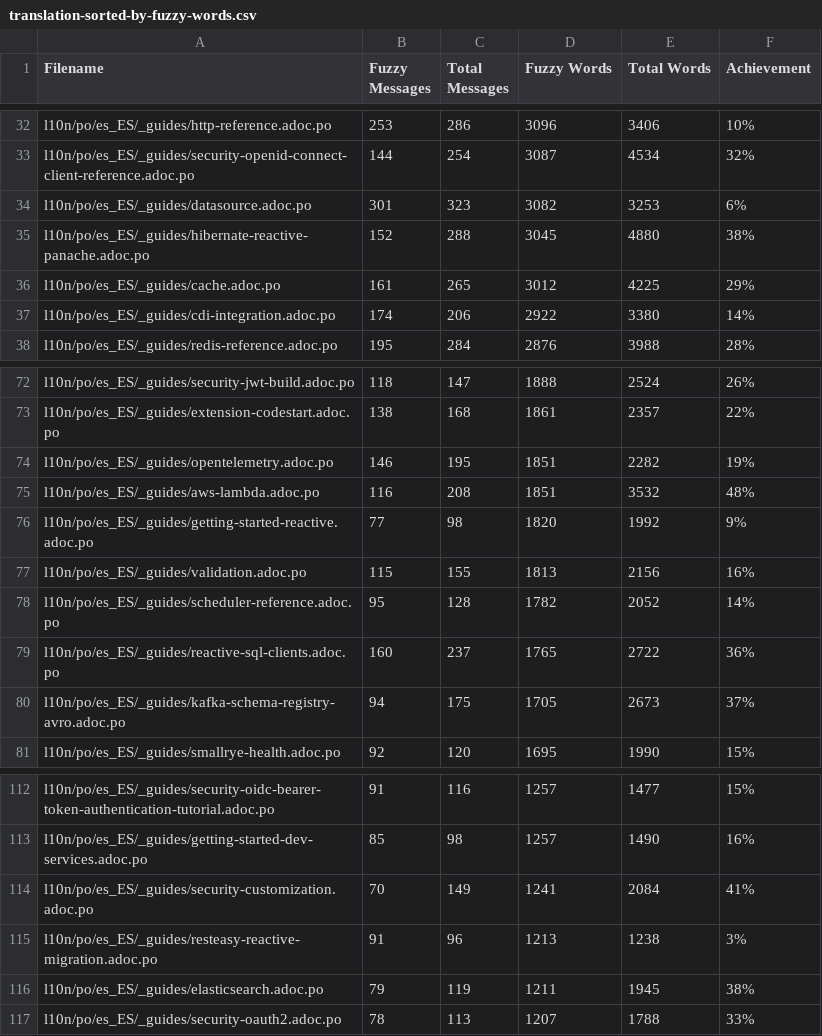
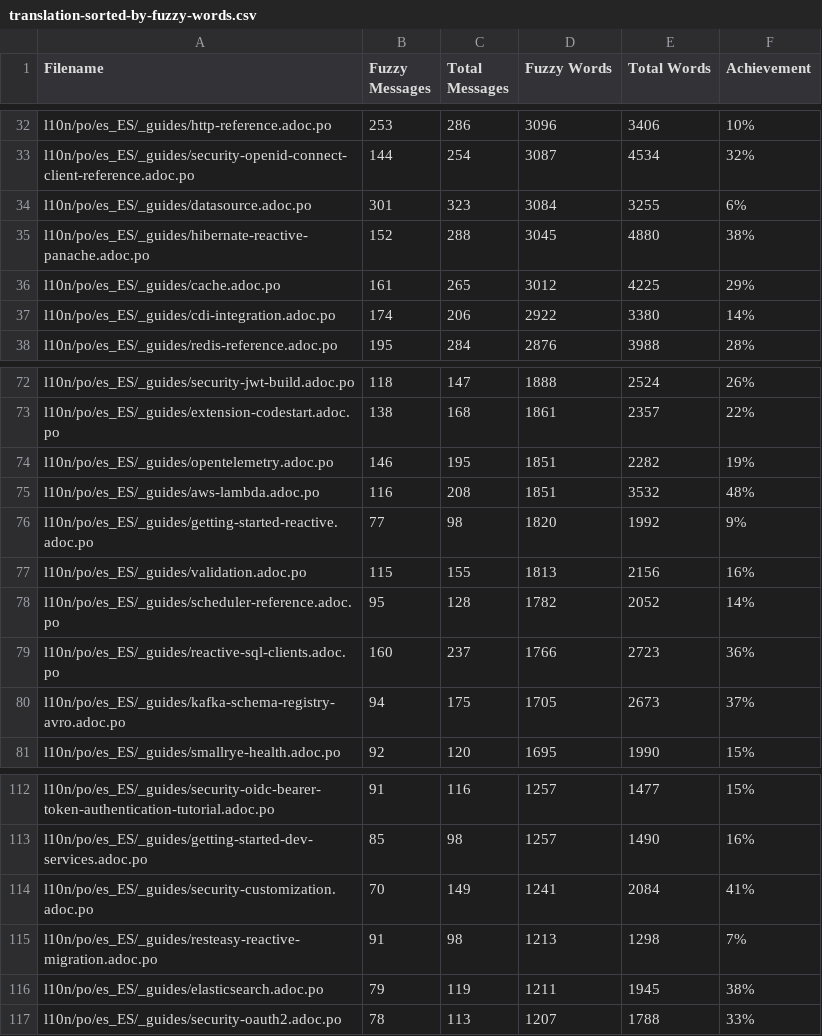
Before and after one commit to quarkusio/es.quarkus.io, a CSV file: l10n/stats/translation-sorted-by-fuzzy-words.csv, drawn as a sheet; only a part is shown, gaps mark what is left out; the diff covers the shown part only.

```diff
--- a/l10n/stats/translation-sorted-by-fuzzy-words.csv
+++ b/l10n/stats/translation-sorted-by-fuzzy-words.csv
@@ -33,3 +33,3 @@ l10n/po/es_ES/_guides/http-reference.adoc.po,253,286,3096,3406,10%
 l10n/po/es_ES/_guides/security-openid-connect-client-reference.adoc.po,144,254,3087,4534,32%
-l10n/po/es_ES/_guides/datasource.adoc.po,301,323,3082,3253,6%
+l10n/po/es_ES/_guides/datasource.adoc.po,301,323,3084,3255,6%
 l10n/po/es_ES/_guides/hibernate-reactive-panache.adoc.po,152,288,3045,4880,38%
@@ -78,3 +78,3 @@ l10n/po/es_ES/_guides/validation.adoc.po,115,155,1813,2156,16%
 l10n/po/es_ES/_guides/scheduler-reference.adoc.po,95,128,1782,2052,14%
-l10n/po/es_ES/_guides/reactive-sql-clients.adoc.po,160,237,1765,2722,36%
+l10n/po/es_ES/_guides/reactive-sql-clients.adoc.po,160,237,1766,2723,36%
 l10n/po/es_ES/_guides/kafka-schema-registry-avro.adoc.po,94,175,1705,2673,37%
@@ -114,3 +114,3 @@ l10n/po/es_ES/_guides/getting-started-dev-services.adoc.po,85,98,1257,1490,16%
 l10n/po/es_ES/_guides/security-customization.adoc.po,70,149,1241,2084,41%
-l10n/po/es_ES/_guides/resteasy-reactive-migration.adoc.po,91,96,1213,1238,3%
+l10n/po/es_ES/_guides/resteasy-reactive-migration.adoc.po,91,98,1213,1298,7%
 l10n/po/es_ES/_guides/elasticsearch.adoc.po,79,119,1211,1945,38%
```
Also changed, not shown: 5 added rows, 2 removed rows and 8 edited cells elsewhere in this file, l10n/stats/translation.csv.
